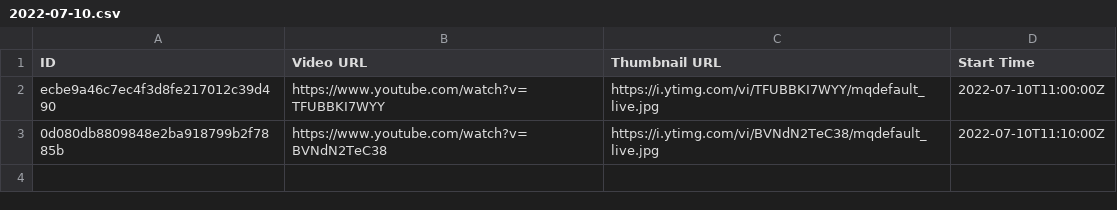
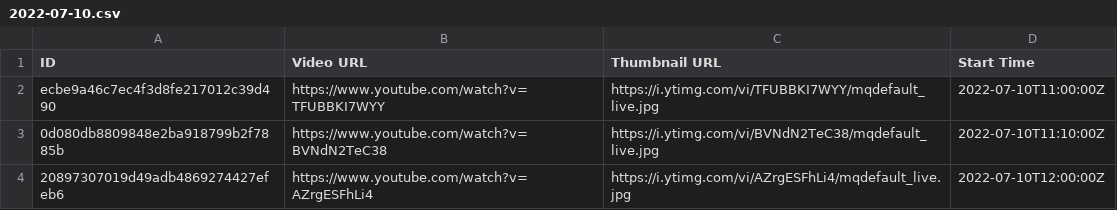
Before and after one commit to TaiwanVtuberData/TaiwanVTuberDebutLiveStreams, a CSV file: 2022-07-10.csv, drawn as a sheet; the diff names each change by its address in the sheet, - before the commit and + after, or states it on an @@ line.

Commit message:
Add debut stream of 2022/07/10

```diff
--- a/2022-07-10.csv
+++ b/2022-07-10.csv
+row 4: 20897307019d49adb4869274427efeb6 | https://www.youtube.com/watch?v=AZrgESFhLi4 | https://i.ytimg.com/vi/AZrgESFhLi4/mqdefault_live.jpg | 2022-07-10T12:00:00Z
```
